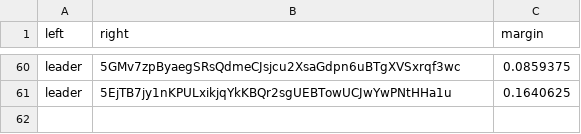
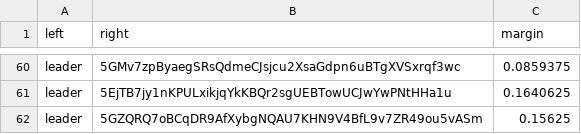
Before and after one commit to 404-Repo/404-active-competition, a CSV file: rounds/5/matches_matrix.csv, drawn as a sheet; only a part is shown, gaps mark what is left out; the diff names each change by its address in the sheet, - before the commit and + after, or states it on an @@ line.

Commit message:
Update matches matrix for round 5

```diff
--- a/rounds/5/matches_matrix.csv
+++ b/rounds/5/matches_matrix.csv
+row 62: leader | 5GZQRQ7oBCqDR9AfXybgNQAU7KHN9V4BfL9v7ZR49ou5vASm | 0.15625
```
